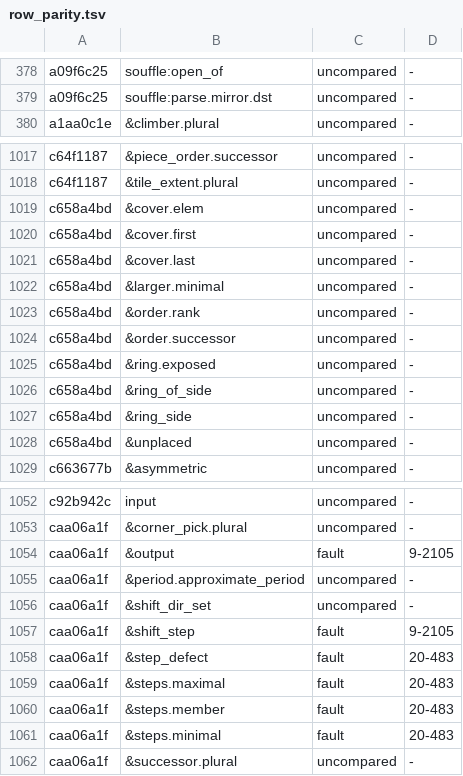
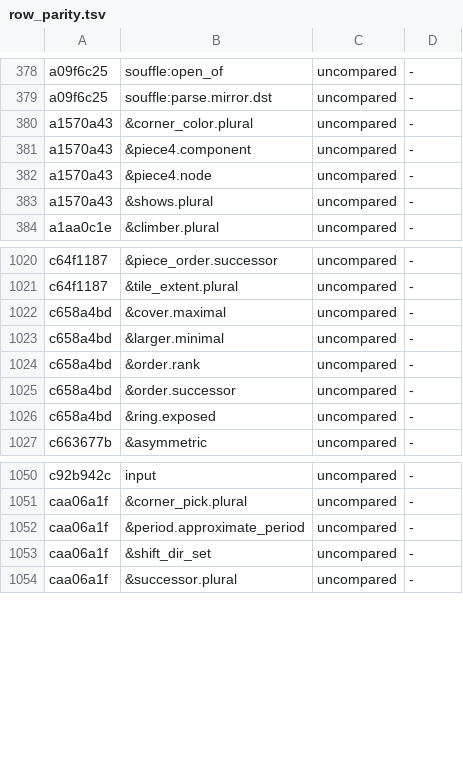
Before and after one commit to conundrumer/arc-workspace, a TSV file: src/arclog_convert/row_parity.tsv, drawn as a sheet; only a part is shown, gaps mark what is left out; the diff covers the shown part only.

Commit message:
The converter keeps an instance form that holds at another constructor of a point, writes the stored parameter of a settled set under the set's name, and chooses the forms of a case by the constructors of its ancestor points

```diff
--- a/src/arclog_convert/row_parity.tsv
+++ b/src/arclog_convert/row_parity.tsv
@@ -379,2 +379,6 @@ a09f6c25	souffle:open_of	uncompared	-
 a09f6c25	souffle:parse.mirror.dst	uncompared	-
+a1570a43	&corner_color.plural	uncompared	-
+a1570a43	&piece4.component	uncompared	-
+a1570a43	&piece4.node	uncompared	-
+a1570a43	&shows.plural	uncompared	-
 a1aa0c1e	&climber.plural	uncompared	-
@@ -1018,5 +1021,3 @@ c64f1187	&piece_order.successor	uncompared	-
 c64f1187	&tile_extent.plural	uncompared	-
-c658a4bd	&cover.elem	uncompared	-
-c658a4bd	&cover.first	uncompared	-
-c658a4bd	&cover.last	uncompared	-
+c658a4bd	&cover.maximal	uncompared	-
 c658a4bd	&larger.minimal	uncompared	-
@@ -1025,5 +1026,2 @@ c658a4bd	&order.successor	uncompared	-
 c658a4bd	&ring.exposed	uncompared	-
-c658a4bd	&ring_of_side	uncompared	-
-c658a4bd	&ring_side	uncompared	-
-c658a4bd	&unplaced	uncompared	-
 c663677b	&asymmetric	uncompared	-
@@ -1053,10 +1051,4 @@ c92b942c	input	uncompared	-
 caa06a1f	&corner_pick.plural	uncompared	-
-caa06a1f	&output	fault	9-2105
 caa06a1f	&period.approximate_period	uncompared	-
 caa06a1f	&shift_dir_set	uncompared	-
-caa06a1f	&shift_step	fault	9-2105
-caa06a1f	&step_defect	fault	20-483
-caa06a1f	&steps.maximal	fault	20-483
-caa06a1f	&steps.member	fault	20-483
-caa06a1f	&steps.minimal	fault	20-483
 caa06a1f	&successor.plural	uncompared	-
```
Also changed, not shown: 1 removed row elsewhere in this file, src/arclog_convert/unreproduced.tsv, 3 other files.
